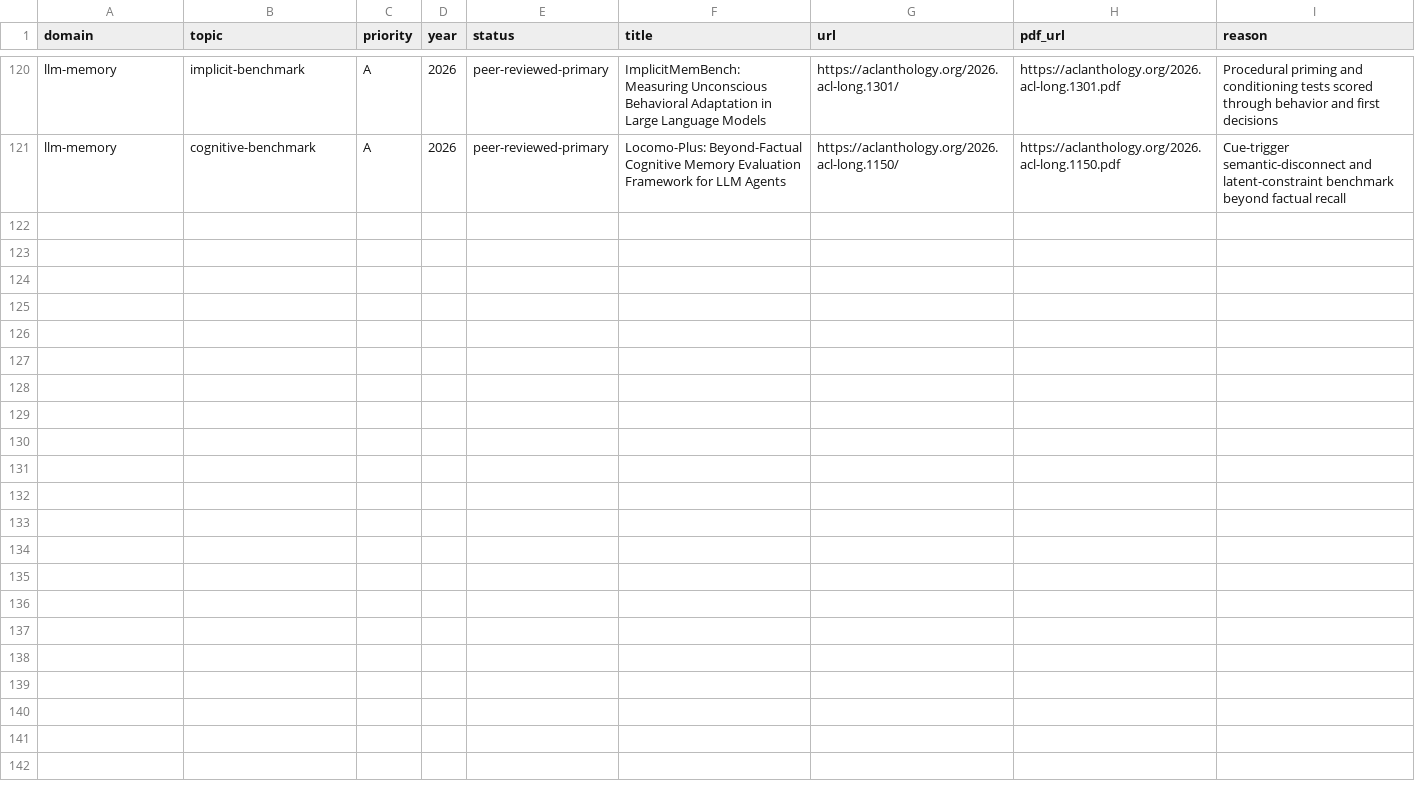
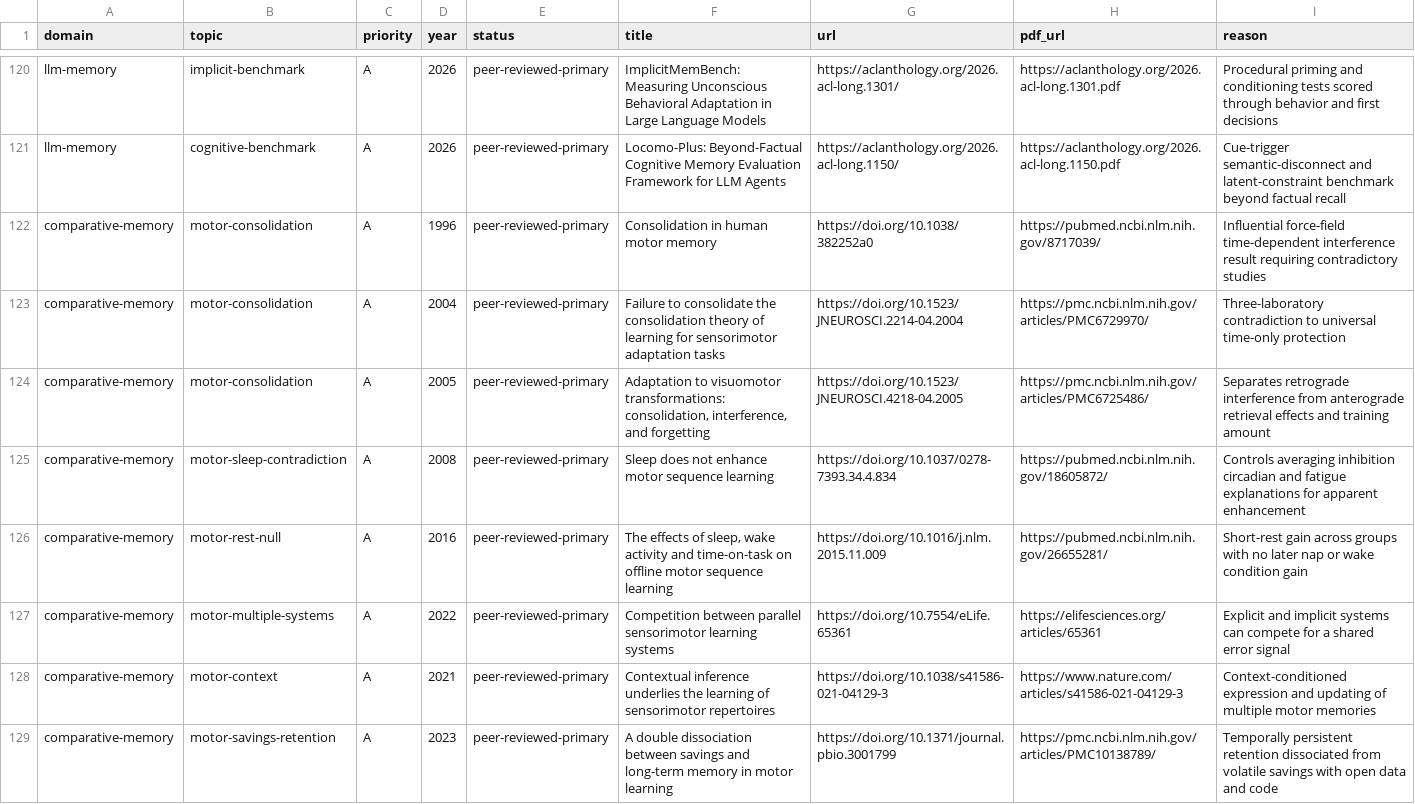
Before and after one commit to krapcys1-maker/adaptive-agent-memory-research, a CSV file: data/catalogs/papers-curated.csv, drawn as a sheet; only a part is shown, gaps mark what is left out.

```diff
--- a/data/catalogs/papers-curated.csv
+++ b/data/catalogs/papers-curated.csv
@@ -121 +121,9 @@ llm-memory,implicit-benchmark,A,2026,peer-reviewed-primary,ImplicitMemBench: Mea
 llm-memory,cognitive-benchmark,A,2026,peer-reviewed-primary,Locomo-Plus: Beyond-Factual Cognitive Memory Evaluation Framework for LLM Agents,https://aclanthology.org/2026.acl-long.1150/,https://aclanthology.org/2026.acl-long.1150.pdf,Cue-trigger semantic-disconnect and latent-constraint benchmark beyond factual recall
+comparative-memory,motor-consolidation,A,1996,peer-reviewed-primary,Consolidation in human motor memory,https://doi.org/10.1038/382252a0,https://pubmed.ncbi.nlm.nih.gov/8717039/,Influential force-field time-dependent interference result requiring contradictory studies
+comparative-memory,motor-consolidation,A,2004,peer-reviewed-primary,Failure to consolidate the consolidation theory of learning for sensorimotor adaptation tasks,https://doi.org/10.1523/JNEUROSCI.2214-04.2004,https://pmc.ncbi.nlm.nih.gov/articles/PMC6729970/,Three-laboratory contradiction to universal time-only protection
+comparative-memory,motor-consolidation,A,2005,peer-reviewed-primary,"Adaptation to visuomotor transformations: consolidation, interference, and forgetting",https://doi.org/10.1523/JNEUROSCI.4218-04.2005,https://pmc.ncbi.nlm.nih.gov/articles/PMC6725486/,Separates retrograde interference from anterograde retrieval effects and training amount
+comparative-memory,motor-sleep-contradiction,A,2008,peer-reviewed-primary,Sleep does not enhance motor sequence learning,https://doi.org/10.1037/0278-7393.34.4.834,https://pubmed.ncbi.nlm.nih.gov/18605872/,Controls averaging inhibition circadian and fatigue explanations for apparent enhancement
+comparative-memory,motor-rest-null,A,2016,peer-reviewed-primary,"The effects of sleep, wake activity and time-on-task on offline motor sequence learning",https://doi.org/10.1016/j.nlm.2015.11.009,https://pubmed.ncbi.nlm.nih.gov/26655281/,Short-rest gain across groups with no later nap or wake condition gain
+comparative-memory,motor-multiple-systems,A,2022,peer-reviewed-primary,Competition between parallel sensorimotor learning systems,https://doi.org/10.7554/eLife.65361,https://elifesciences.org/articles/65361,Explicit and implicit systems can compete for a shared error signal
+comparative-memory,motor-context,A,2021,peer-reviewed-primary,Contextual inference underlies the learning of sensorimotor repertoires,https://doi.org/10.1038/s41586-021-04129-3,https://www.nature.com/articles/s41586-021-04129-3,Context-conditioned expression and updating of multiple motor memories
+comparative-memory,motor-savings-retention,A,2023,peer-reviewed-primary,A double dissociation between savings and long-term memory in motor learning,https://doi.org/10.1371/journal.pbio.3001799,https://pmc.ncbi.nlm.nih.gov/articles/PMC10138789/,Temporally persistent retention dissociated from volatile savings with open data and code
```
Also changed, not shown: data/lab/coverage-matrix.csv, data/lab/phase-gate-status.csv, 10 other files.
